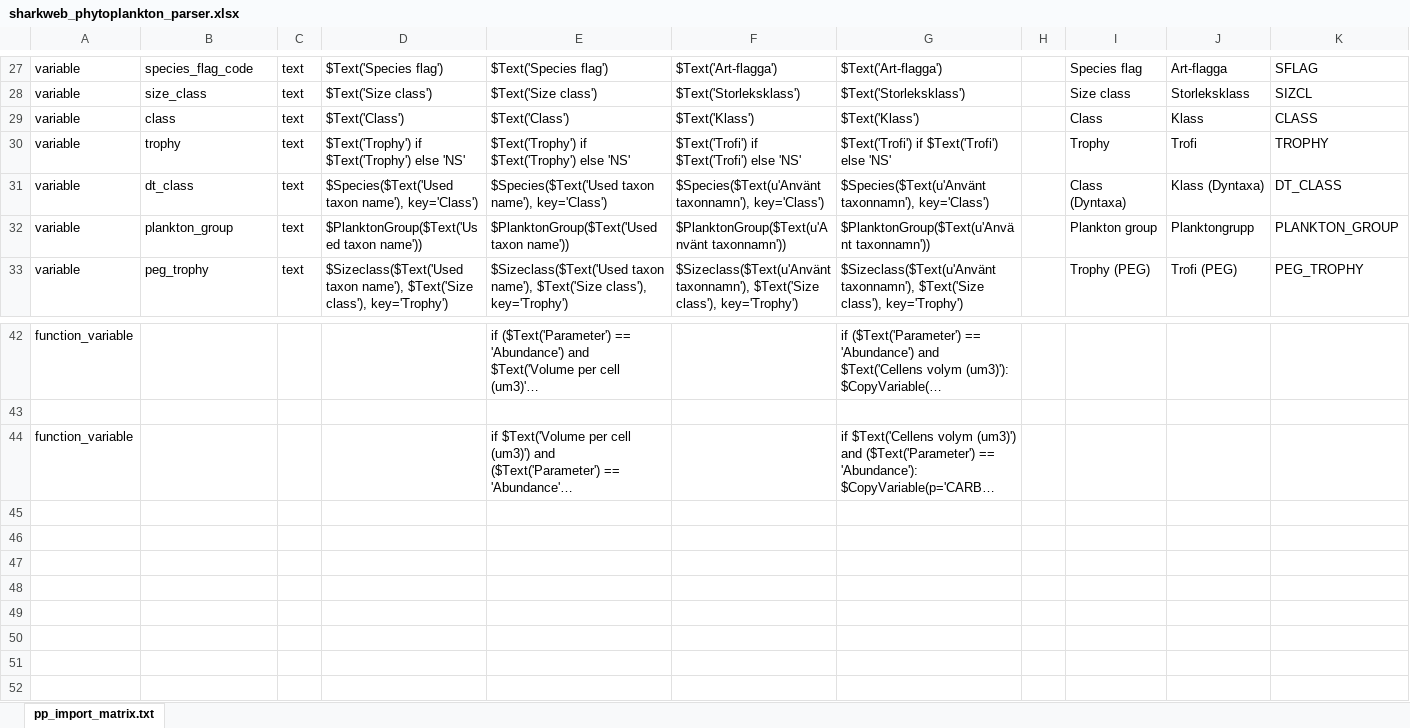
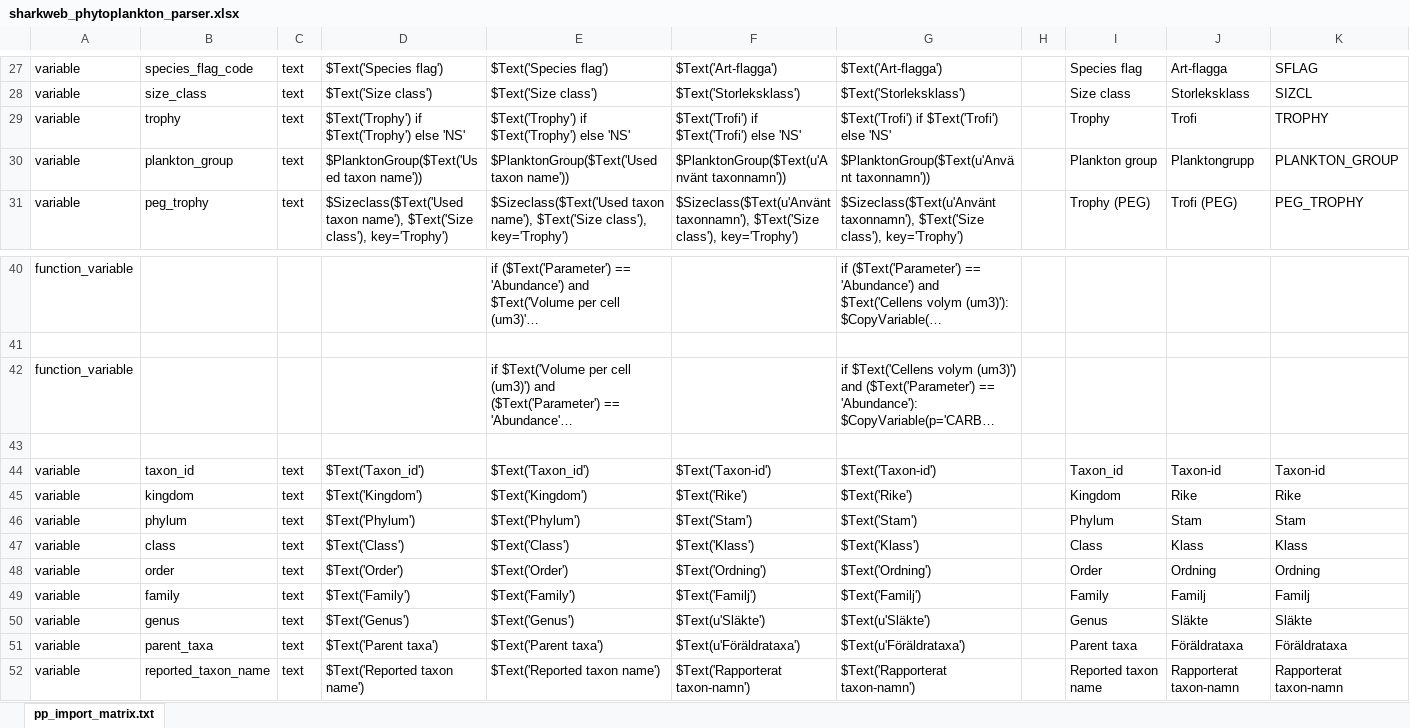
Before and after one commit to planktontoolbox/plankton-toolbox, an Excel workbook: toolbox_data/parsers/sharkweb_phytoplankton_parser.xlsx, sheet pp_import_matrix.txt, drawn as a sheet; only a part is shown, gaps mark what is left out; long unchanged cells end in …; values as stored, in another font and other column widths than the file's, no borders; removed rows and columns are numbered as before the commit, all else as after; the diff names each change by its address in the sheet, - before the commit and + after, or states it on an @@ line.

Commit message:
Filter and aggregation for life stages (zooplankton). Copy to clipboard for analysis data. Etc.

```diff
--- a/toolbox_data/parsers/sharkweb_phytoplankton_parser.xlsx (sheet pp_import_matrix.txt)
+++ b/toolbox_data/parsers/sharkweb_phytoplankton_parser.xlsx (sheet pp_import_matrix.txt)
-row 29: variable | class | text | $Text('Class') | $Text('Class') | $Text('Klass') | $Text('Klass') |  | Class | Klass | CLASS
-row 31: variable | dt_class | text | $Species($Text('Used taxon name'), key='Class') | $Species($Text('Used taxon name'), key='Class') | $Species($Text(u'Använt taxonnamn'), key='Class') | $Species($Text(u'Använt taxonnamn'), key='Class') |  | Class (Dyntaxa) | Klass (Dyntaxa) | DT_CLASS
+row 43: (empty)
+row 44: variable | taxon_id | text | $Text('Taxon_id') | $Text('Taxon_id') | $Text('Taxon-id') | $Text('Taxon-id') |  | Taxon_id | Taxon-id | Taxon-id
+row 45: variable | kingdom | text | $Text('Kingdom') | $Text('Kingdom') | $Text('Rike') | $Text('Rike') |  | Kingdom | Rike | Rike
+row 46: variable | phylum | text | $Text('Phylum') | $Text('Phylum') | $Text('Stam') | $Text('Stam') |  | Phylum | Stam | Stam
+row 47: variable | class | text | $Text('Class') | $Text('Class') | $Text('Klass') | $Text('Klass') |  | Class | Klass | Klass
+row 48: variable | order | text | $Text('Order') | $Text('Order') | $Text('Ordning') | $Text('Ordning') |  | Order | Ordning | Ordning
+row 49: variable | family | text | $Text('Family') | $Text('Family') | $Text('Familj') | $Text('Familj') |  | Family | Familj | Familj
+row 50: variable | genus | text | $Text('Genus') | $Text('Genus') | $Text(u'Släkte') | $Text(u'Släkte') |  | Genus | Släkte | Släkte
+row 51: variable | parent_taxa | text | $Text('Parent taxa') | $Text('Parent taxa') | $Text(u'Föräldrataxa') | $Text(u'Föräldrataxa') |  | Parent taxa | Föräldrataxa | Föräldrataxa
+row 52: variable | reported_taxon_name | text | $Text('Reported taxon name') | $Text('Reported taxon name') | $Text('Rapporterat taxon-namn') | $Text('Rapporterat taxon-namn') |  | Reported taxon name | Rapporterat taxon-namn | Rapporterat taxon-namn
```
Also changed, not shown: 11 other files.
